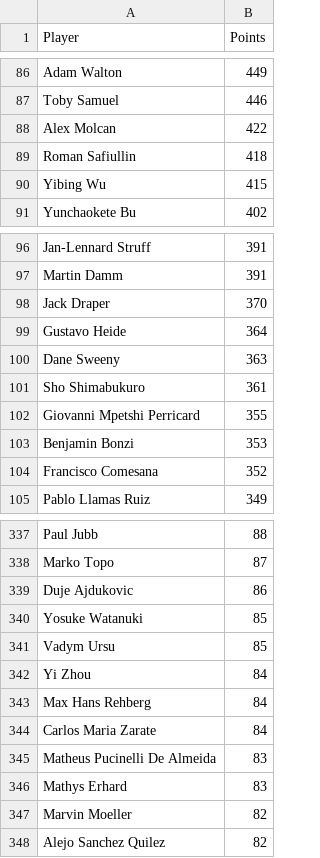
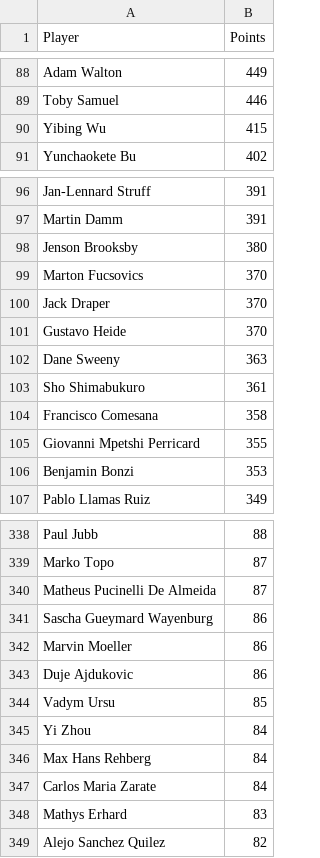
Before and after one commit to peterblum20/ATP-Race-Data, a CSV file: atp_race_top500.csv, drawn as a sheet; only a part is shown, gaps mark what is left out; the diff covers the shown part only.

```diff
--- a/atp_race_top500.csv
+++ b/atp_race_top500.csv
@@ -87,4 +89,2 @@ Adam Walton,449
 Toby Samuel,446
-Alex Molcan,422
-Roman Safiullin,418
 Yibing Wu,415
@@ -97,9 +97,11 @@ Jan-Lennard Struff,391
 Martin Damm,391
+Jenson Brooksby,380
+Marton Fucsovics,370
 Jack Draper,370
-Gustavo Heide,364
+Gustavo Heide,370
 Dane Sweeny,363
 Sho Shimabukuro,361
+Francisco Comesana,358
 Giovanni Mpetshi Perricard,355
 Benjamin Bonzi,353
-Francisco Comesana,352
 Pablo Llamas Ruiz,349
@@ -338,4 +339,6 @@ Paul Jubb,88
 Marko Topo,87
+Matheus Pucinelli De Almeida,87
+Sascha Gueymard Wayenburg,86
+Marvin Moeller,86
 Duje Ajdukovic,86
-Yosuke Watanuki,85
 Vadym Ursu,85
@@ -344,5 +347,3 @@ Max Hans Rehberg,84
 Carlos Maria Zarate,84
-Matheus Pucinelli De Almeida,83
 Mathys Erhard,83
-Marvin Moeller,82
 Alejo Sanchez Quilez,82
```
Also changed, not shown: 19 added rows, 19 removed rows and 7 edited cells elsewhere in this file, wta_race_top500.csv.
